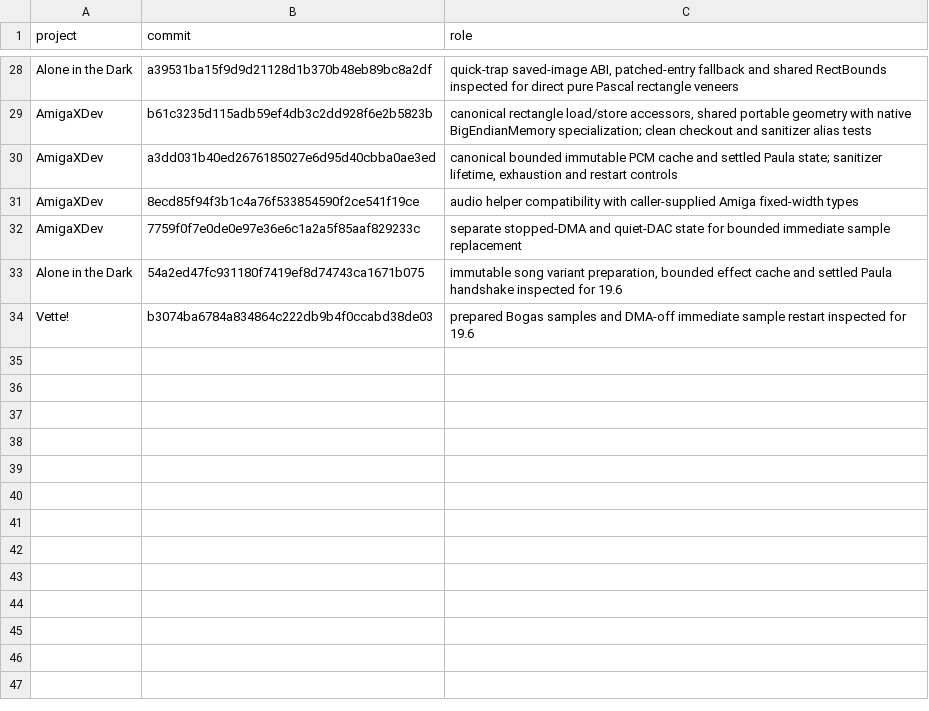
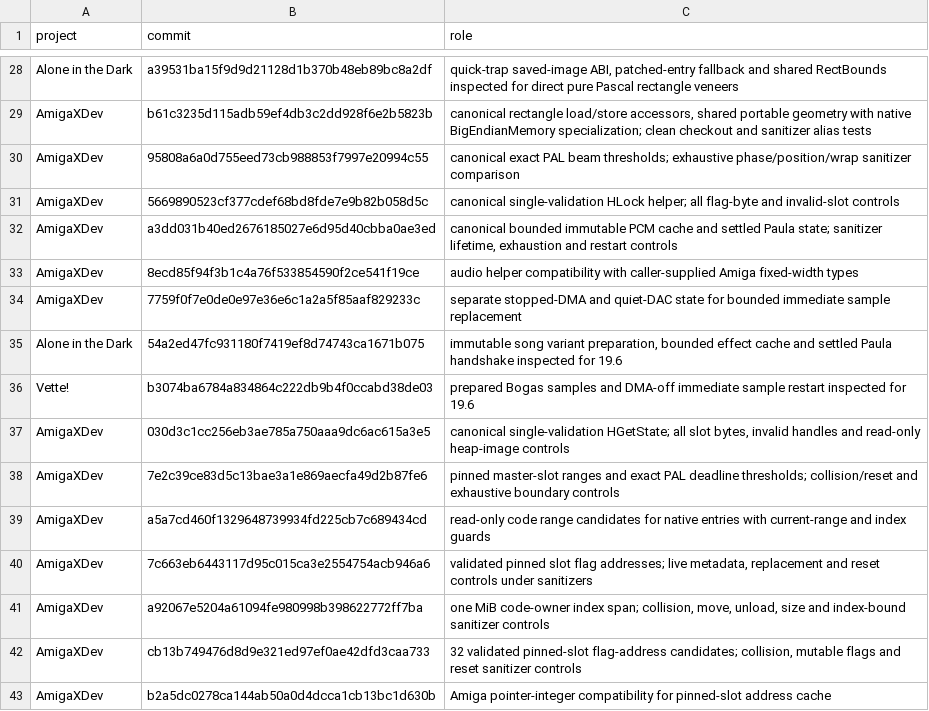
Before and after one commit to Vesuri/princeofpersia2, a TSV file: manifest/references.tsv, drawn as a sheet; only a part is shown, gaps mark what is left out; the diff names each change by its address in the sheet, - before the commit and + after, or states it on an @@ line.

```diff
--- a/manifest/references.tsv
+++ b/manifest/references.tsv
+row 30: AmigaXDev | 95808a6a0d755eed73cb988853f7997e20994c55 | canonical exact PAL beam thresholds; exhaustive phase/position/wrap sanitizer comparison
+row 31: AmigaXDev | 5669890523cf377cdef68bd8fde7e9b82b058d5c | canonical single-validation HLock helper; all flag-byte and invalid-slot controls
+row 37: AmigaXDev | 030d3c1cc256eb3ae785a750aaa9dc6ac615a3e5 | canonical single-validation HGetState; all slot bytes, invalid handles and read-only heap-image controls
+row 38: AmigaXDev | 7e2c39ce83d5c13bae3a1e869aecfa49d2b87fe6 | pinned master-slot ranges and exact PAL deadline thresholds; collision/reset and exhaustive boundary controls
+row 39: AmigaXDev | a5a7cd460f1329648739934fd225cb7c689434cd | read-only code range candidates for native entries with current-range and index guards
+row 40: AmigaXDev | 7c663eb6443117d95c015ca3e2554754acb946a6 | validated pinned slot flag addresses; live metadata, replacement and reset controls under sanitizers
+row 41: AmigaXDev | a92067e5204a61094fe980998b398622772ff7ba | one MiB code-owner index span; collision, move, unload, size and index-bound sanitizer controls
+row 42: AmigaXDev | cb13b749476d8d9e321ed97ef0ae42dfd3caa733 | 32 validated pinned-slot flag-address candidates; collision, mutable flags and reset sanitizer controls
+row 43: AmigaXDev | b2a5dc0278ca144ab50a0d4dcca1cb13bc1d630b | Amiga pointer-integer compatibility for pinned-slot address cache
```
Also changed, not shown: 32 other files.
